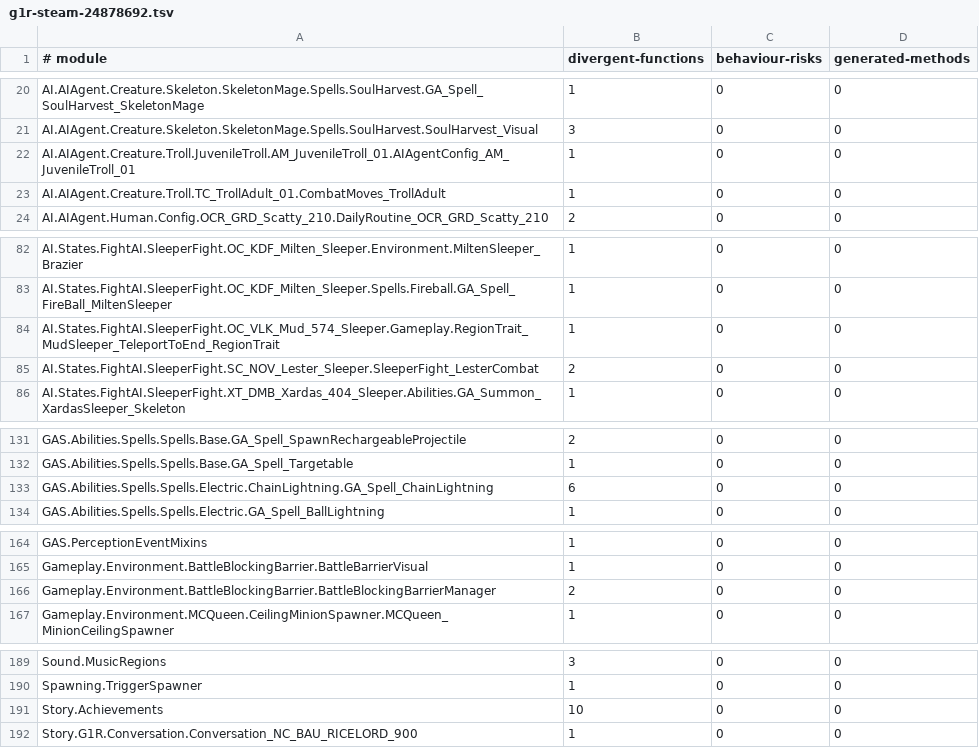
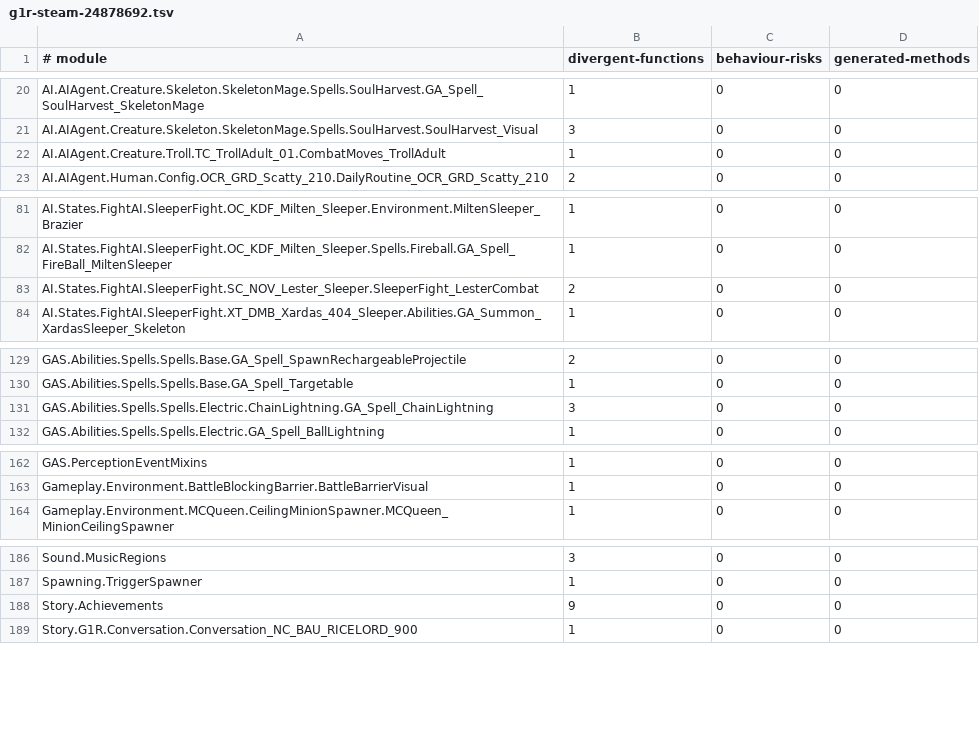
Before and after one commit to dh0er/gore, a TSV file: crates/gore-as/assets/byte-faithfulness/g1r-steam-24878692.tsv, drawn as a sheet; only a part is shown, gaps mark what is left out.

Commit message:
fix(gore-as): preserve handle reads and bool flow

```diff
--- a/crates/gore-as/assets/byte-faithfulness/g1r-steam-24878692.tsv
+++ b/crates/gore-as/assets/byte-faithfulness/g1r-steam-24878692.tsv
@@ -21,3 +21,2 @@ AI.AIAgent.Creature.Skeleton.SkeletonMage.Spells.SoulHarvest.GA_Spell_SoulHarves
 AI.AIAgent.Creature.Skeleton.SkeletonMage.Spells.SoulHarvest.SoulHarvest_Visual	3	0	0
-AI.AIAgent.Creature.Troll.JuvenileTroll.AM_JuvenileTroll_01.AIAgentConfig_AM_JuvenileTroll_01	1	0	0
 AI.AIAgent.Creature.Troll.TC_TrollAdult_01.CombatMoves_TrollAdult	1	0	0
@@ -83,3 +82,2 @@ AI.States.FightAI.SleeperFight.OC_KDF_Milten_Sleeper.Environment.MiltenSleeper_B
 AI.States.FightAI.SleeperFight.OC_KDF_Milten_Sleeper.Spells.Fireball.GA_Spell_FireBall_MiltenSleeper	1	0	0
-AI.States.FightAI.SleeperFight.OC_VLK_Mud_574_Sleeper.Gameplay.RegionTrait_MudSleeper_TeleportToEnd_RegionTrait	1	0	0
 AI.States.FightAI.SleeperFight.SC_NOV_Lester_Sleeper.SleeperFight_LesterCombat	2	0	0
@@ -132,3 +130,3 @@ GAS.Abilities.Spells.Spells.Base.GA_Spell_SpawnRechargeableProjectile	2	0	0
 GAS.Abilities.Spells.Spells.Base.GA_Spell_Targetable	1	0	0
-GAS.Abilities.Spells.Spells.Electric.ChainLightning.GA_Spell_ChainLightning	6	0	0
+GAS.Abilities.Spells.Spells.Electric.ChainLightning.GA_Spell_ChainLightning	3	0	0
 GAS.Abilities.Spells.Spells.Electric.GA_Spell_BallLightning	1	0	0
@@ -165,3 +163,2 @@ GAS.PerceptionEventMixins	1	0	0
 Gameplay.Environment.BattleBlockingBarrier.BattleBarrierVisual	1	0	0
-Gameplay.Environment.BattleBlockingBarrier.BattleBlockingBarrierManager	2	0	0
 Gameplay.Environment.MCQueen.CeilingMinionSpawner.MCQueen_MinionCeilingSpawner	1	0	0
@@ -190,3 +187,3 @@ Sound.MusicRegions	3	0	0
 Spawning.TriggerSpawner	1	0	0
-Story.Achievements	10	0	0
+Story.Achievements	9	0	0
 Story.G1R.Conversation.Conversation_NC_BAU_RICELORD_900	1	0	0
```
Also changed, not shown: 6 other files.
